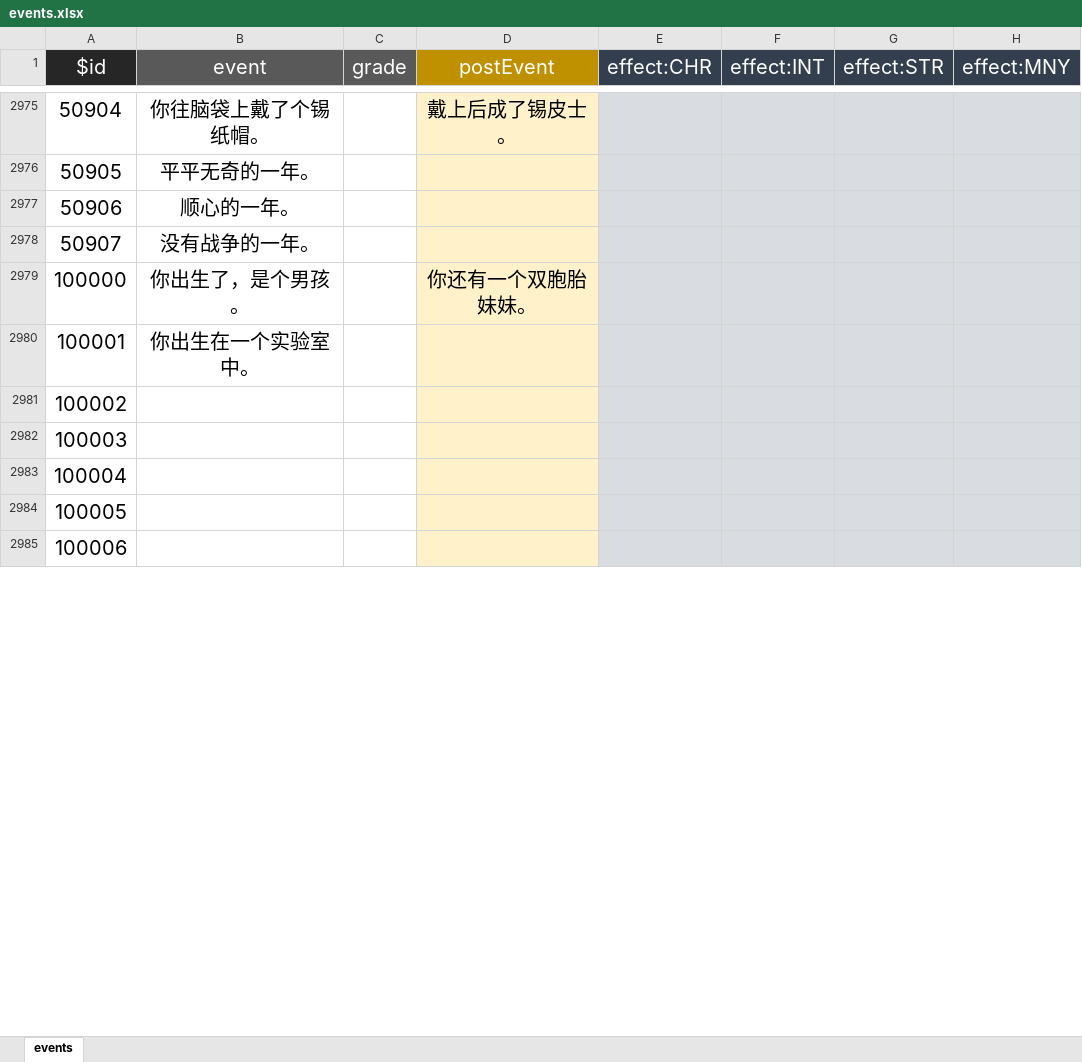
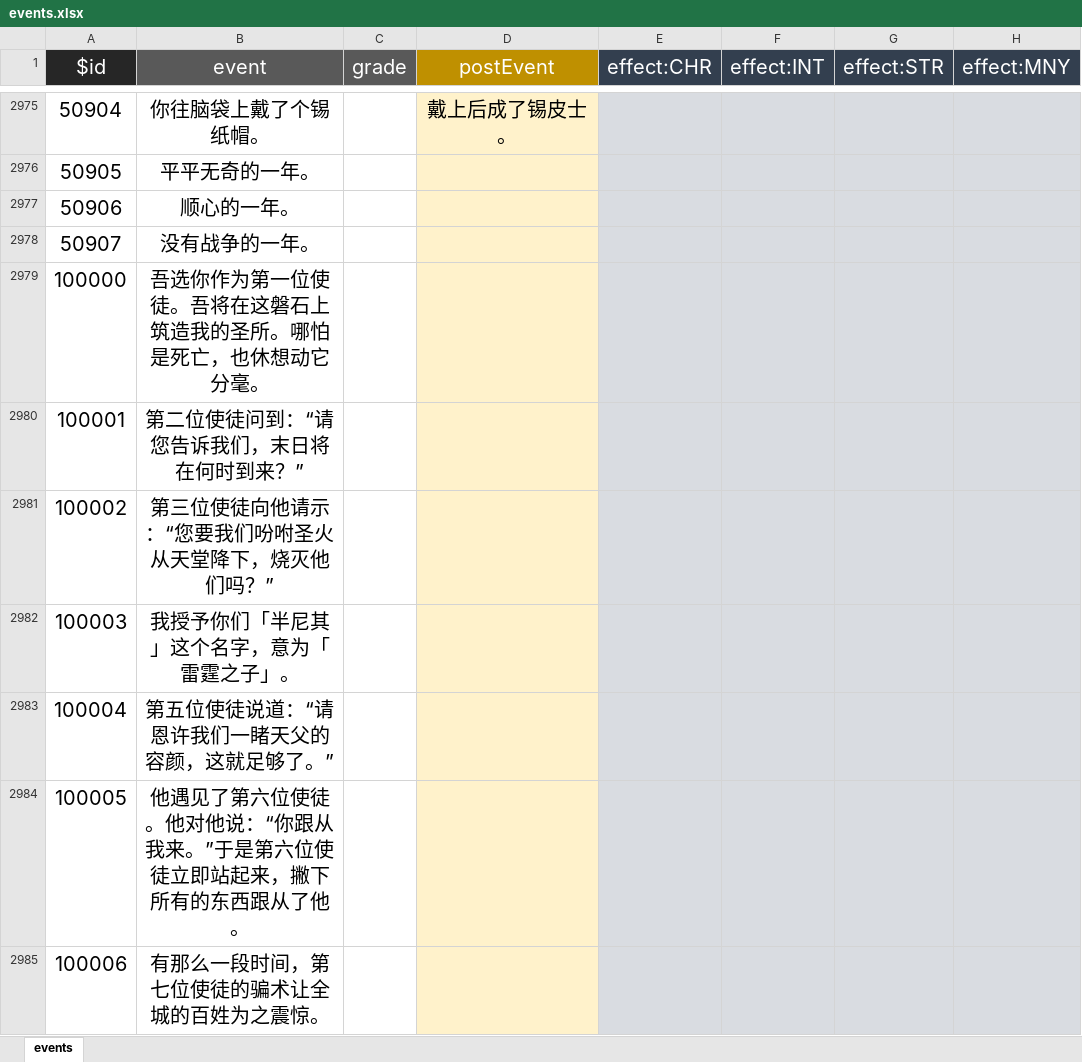
Before and after one commit to MKStoler1024/PM-life-restart, an Excel workbook: data/zh-cn/events.xlsx, sheet events, drawn as a sheet; only a part is shown, gaps mark what is left out; values as stored, in another font and other column widths than the file's, no borders; the diff covers the shown part only; the diff names each change by its address in the sheet, - before the commit and + after, or states it on an @@ line.

```diff
--- a/data/zh-cn/events.xlsx (sheet events)
+++ b/data/zh-cn/events.xlsx (sheet events)
-B2979 (event): 你出生了，是个男孩。
+B2979 (event): 吾选你作为第一位使徒。吾将在这磐石上筑造我的圣所。哪怕是死亡，也休想动它分毫。
-D2979 (postEvent): 你还有一个双胞胎妹妹。
+D2979 (postEvent): (empty)
-B2980 (event): 你出生在一个实验室中。
+B2980 (event): 第二位使徒问到：“请您告诉我们，末日将在何时到来？”
-B2981 (event): (empty)
+B2981 (event): 第三位使徒向他请示：“您要我们吩咐圣火从天堂降下，烧灭他们吗？”
-B2982 (event): (empty)
+B2982 (event): 我授予你们「半尼其」这个名字，意为「雷霆之子」。
-B2983 (event): (empty)
+B2983 (event): 第五位使徒说道：“请恩许我们一睹天父的容颜，这就足够了。”
-B2984 (event): (empty)
+B2984 (event): 他遇见了第六位使徒。他对他说：“你跟从我来。”于是第六位使徒立即站起来，撇下所有的东西跟从了他。
-B2985 (event): (empty)
+B2985 (event): 有那么一段时间，第七位使徒的骗术让全城的百姓为之震惊。
```
Also changed, not shown: 9 added rows and 132 edited cells elsewhere in this sheet, data/zh-cn/achievement.xlsx, data/zh-cn/age.xlsx, 9 other files.
